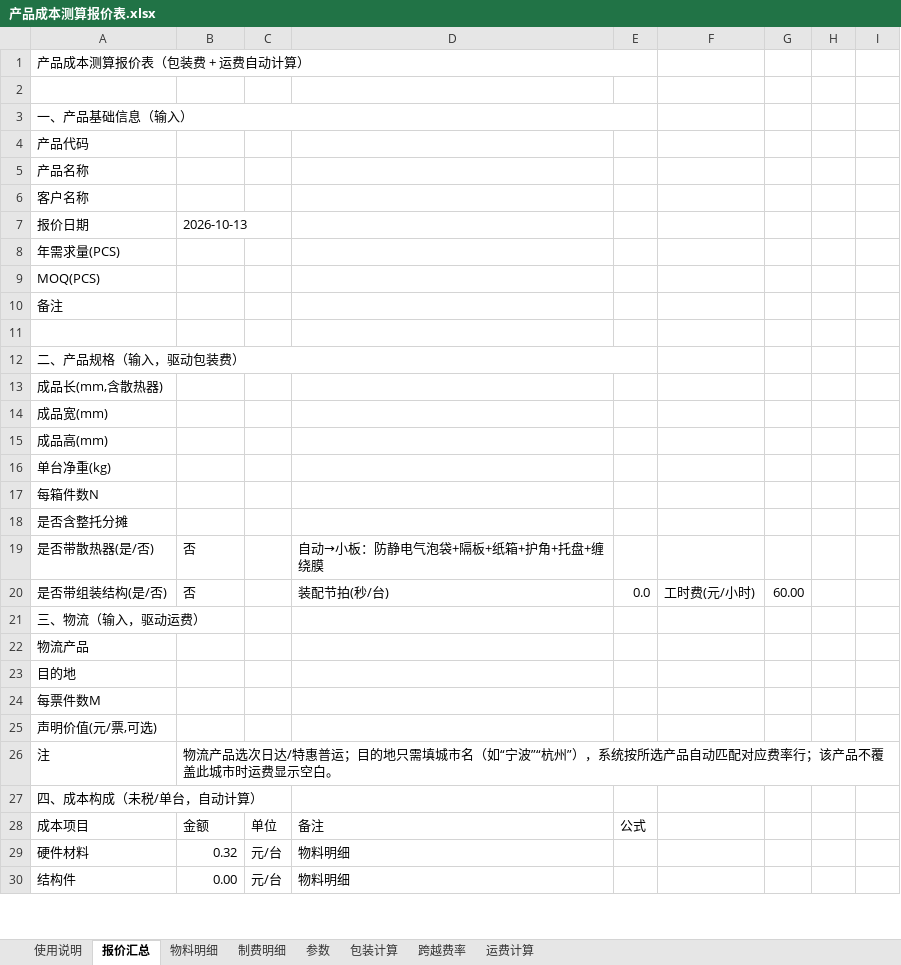
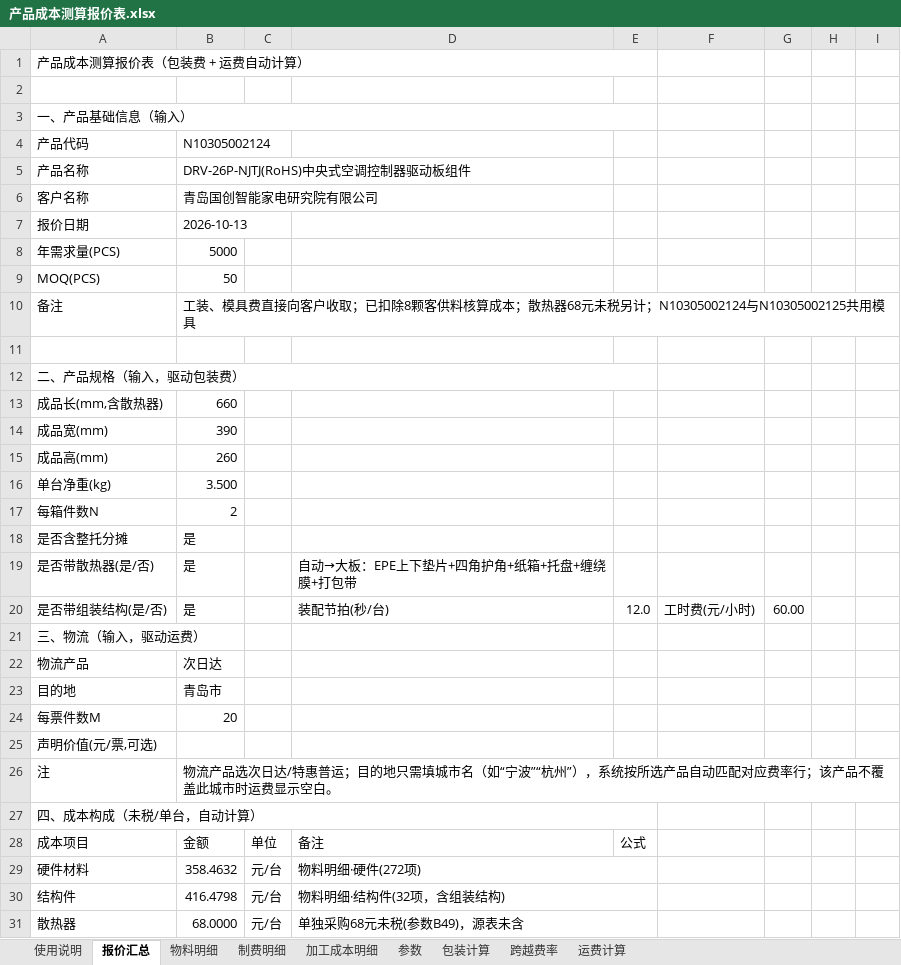
Before and after one commit to jacklody/-, an Excel workbook: 产品成本测算报价表.xlsx, sheet 报价汇总, drawn as a sheet; only a part is shown; values as stored, in another font and other column widths than the file's, no cell formats; conditional formats not drawn; rows hold the shown columns only; the diff covers the shown part only; the diff names each change by its address in the sheet, - before the commit and + after, or states it on an @@ line.

```diff
--- a/产品成本测算报价表.xlsx (sheet 报价汇总)
+++ b/产品成本测算报价表.xlsx (sheet 报价汇总)
+sheet tab: 加工成本明细
-B4: (empty)
+B4: N10305002124
-B5: (empty)
+B5: DRV-26P-NJTJ(RoHS)中央式空调控制器驱动板组件
-B6: (empty)
+B6: 青岛国创智能家电研究院有限公司
-B8: (empty)
+B8: 5000
-B9: (empty)
+B9: 50
-B10: (empty)
+B10: 工装、模具费直接向客户收取；已扣除8颗客供料核算成本；散热器68元未税另计；N10305002124与N10305002125共用模具
-B13: (empty)
+B13: 660
-B14: (empty)
+B14: 390
-B15: (empty)
+B15: 260
-B16: (empty)
+B16: 3.500
-B17: (empty)
+B17: 2
-B18: (empty)
+B18: 是
-B19:B20: 否
+B19:B20: 是
-D19: 自动→小板：防静电气泡袋+隔板+纸箱+护角+托盘+缠绕膜
+D19: 自动→大板：EPE上下垫片+四角护角+纸箱+托盘+缠绕膜+打包带
-E20: 0.0
+E20: 12.0
-B22: (empty)
+B22: 次日达
-B23: (empty)
+B23: 青岛市
-B24: (empty)
+B24: 20
+A27:E27 merged
-B29: 0.32
+B29: 358.4632
-D29: 物料明细
+D29: 物料明细·硬件(272项)
+D29:E29 merged
-B30: 0.00
+B30: 416.4798
-D30: 物料明细
+D30: 物料明细·结构件(32项，含组装结构)
+D30:E30 merged
+row 31: 散热器 | 68.0000 | 元/台 | 单独采购68元未税(参数B49)，源表未含
```
Also changed, not shown: 8 added rows, 9 removed rows, 43 edited cells and merged cells elsewhere in this sheet, sheet 物料明细, sheet 制费明细, sheet 包装计算, sheet 参数, sheet 运费计算, sheet 使用说明, cell formats, formulas that keep their value, 12 other files.
